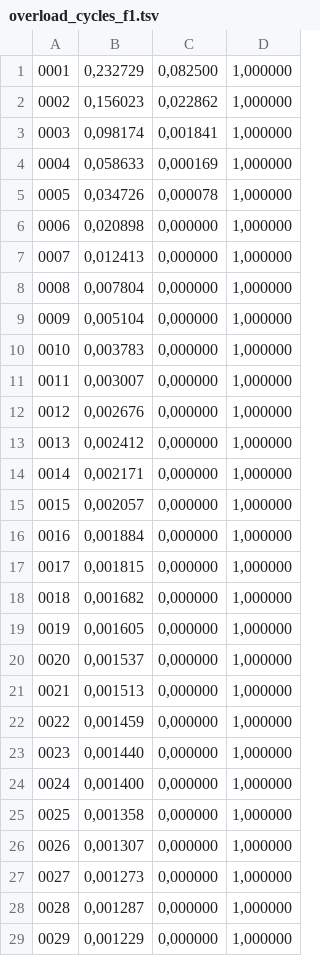
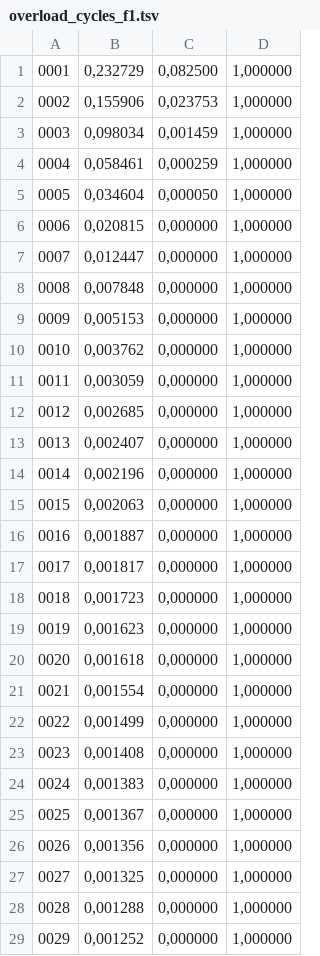
Before and after one commit to cuneytcalishkan/dist-res-alloc, a TSV file: EP2400Project1/sim-results/overload_cycles_f1.tsv, drawn as a sheet; only a part is shown; the diff covers the shown part only.

```diff
--- a/EP2400Project1/sim-results/overload_cycles_f1.tsv
+++ b/EP2400Project1/sim-results/overload_cycles_f1.tsv
@@ -2,28 +2,28 @@
-0002	0,156023	0,022862	1,000000	
-0003	0,098174	0,001841	1,000000	
-0004	0,058633	0,000169	1,000000	
-0005	0,034726	0,000078	1,000000	
-0006	0,020898	0,000000	1,000000	
-0007	0,012413	0,000000	1,000000	
-0008	0,007804	0,000000	1,000000	
-0009	0,005104	0,000000	1,000000	
-0010	0,003783	0,000000	1,000000	
-0011	0,003007	0,000000	1,000000	
-0012	0,002676	0,000000	1,000000	
-0013	0,002412	0,000000	1,000000	
-0014	0,002171	0,000000	1,000000	
-0015	0,002057	0,000000	1,000000	
-0016	0,001884	0,000000	1,000000	
-0017	0,001815	0,000000	1,000000	
-0018	0,001682	0,000000	1,000000	
-0019	0,001605	0,000000	1,000000	
-0020	0,001537	0,000000	1,000000	
-0021	0,001513	0,000000	1,000000	
-0022	0,001459	0,000000	1,000000	
-0023	0,001440	0,000000	1,000000	
-0024	0,001400	0,000000	1,000000	
-0025	0,001358	0,000000	1,000000	
-0026	0,001307	0,000000	1,000000	
-0027	0,001273	0,000000	1,000000	
-0028	0,001287	0,000000	1,000000	
-0029	0,001229	0,000000	1,000000	
+0002	0,155906	0,023753	1,000000
+0003	0,098034	0,001459	1,000000
+0004	0,058461	0,000259	1,000000
+0005	0,034604	0,000050	1,000000
+0006	0,020815	0,000000	1,000000
+0007	0,012447	0,000000	1,000000
+0008	0,007848	0,000000	1,000000
+0009	0,005153	0,000000	1,000000
+0010	0,003762	0,000000	1,000000
+0011	0,003059	0,000000	1,000000
+0012	0,002685	0,000000	1,000000
+0013	0,002407	0,000000	1,000000
+0014	0,002196	0,000000	1,000000
+0015	0,002063	0,000000	1,000000
+0016	0,001887	0,000000	1,000000
+0017	0,001817	0,000000	1,000000
+0018	0,001723	0,000000	1,000000
+0019	0,001623	0,000000	1,000000
+0020	0,001618	0,000000	1,000000
+0021	0,001554	0,000000	1,000000
+0022	0,001499	0,000000	1,000000
+0023	0,001408	0,000000	1,000000
+0024	0,001383	0,000000	1,000000
+0025	0,001367	0,000000	1,000000
+0026	0,001356	0,000000	1,000000
+0027	0,001325	0,000000	1,000000
+0028	0,001288	0,000000	1,000000
+0029	0,001252	0,000000	1,000000
```
Also changed, not shown: 1 edited cell elsewhere in this file, EP2400Project1/sim-results/epochs.tsv, EP2400Project1/sim-results/overload_cycles_f2.tsv, 21 other files.
